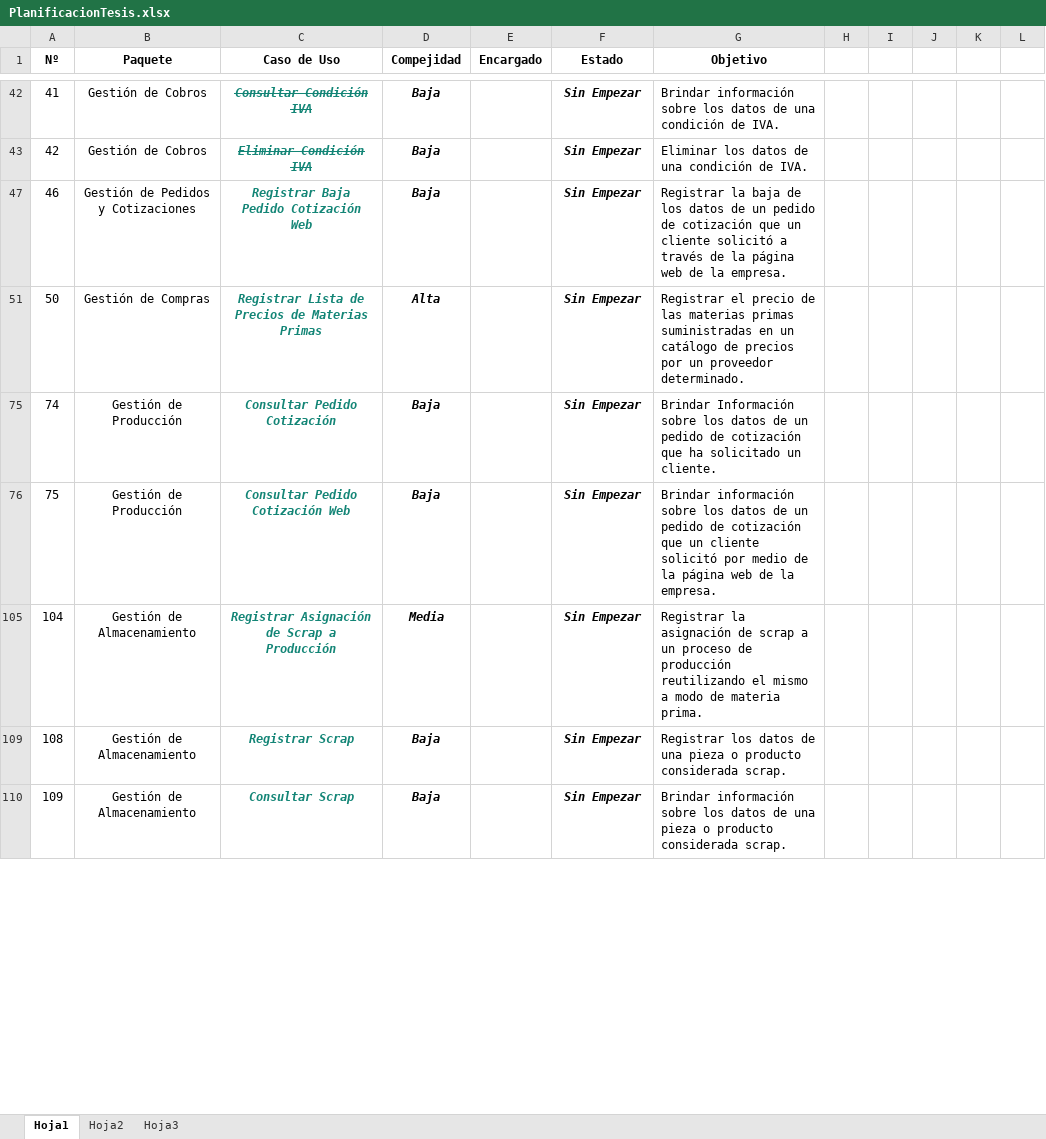
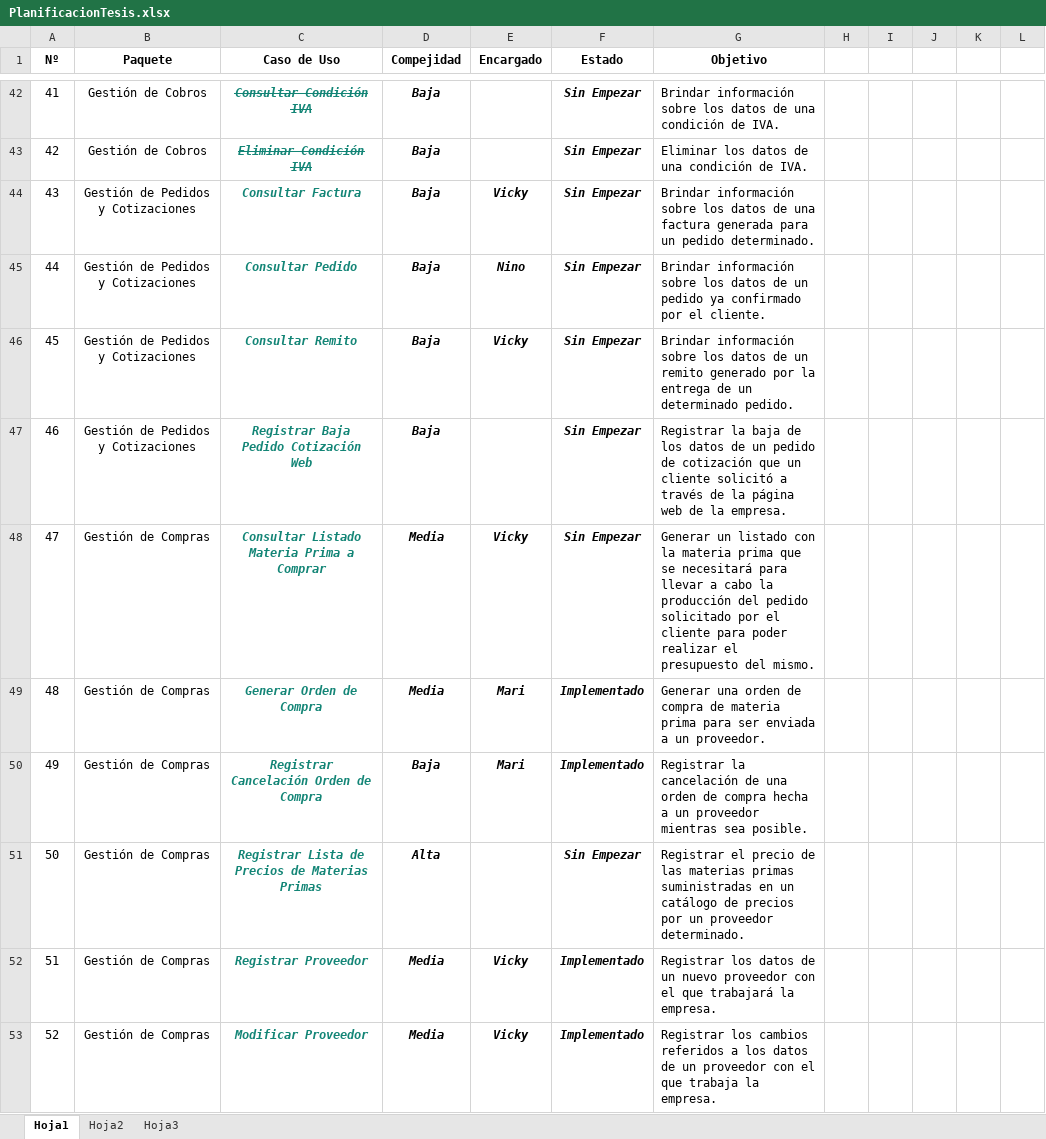
Before and after one commit to NinoMolina/metalurgica, an Excel workbook: Planificacion/PlanificacionTesis.xlsx, sheet Hoja1, drawn as a sheet; only a part is shown, gaps mark what is left out; the shorter side is filled out with more unchanged rows; values as stored, in another font and other column widths than the file's, no borders; conditional formats not drawn; the diff covers the shown part only; the diff names each change by its address in the sheet, - before the commit and + after, or states it on an @@ line.

```diff
--- a/Planificacion/PlanificacionTesis.xlsx (sheet Hoja1)
+++ b/Planificacion/PlanificacionTesis.xlsx (sheet Hoja1)
@@ row 44 unhidden: 43 | Gestión de Pedidos y Cotizaciones | Consultar Factura | Baja | Vicky | Sin Empezar | Brindar información sobre los datos de una factura generada para un pedido determinado. @@
@@ row 45 unhidden: 44 | Gestión de Pedidos y Cotizaciones | Consultar Pedido | Baja | Nino | Sin Empezar | Brindar información sobre los datos de un pedido ya confirmado por el cliente. @@
@@ row 46 unhidden: 45 | Gestión de Pedidos y Cotizaciones | Consultar Remito | Baja | Vicky | Sin Empezar | Brindar información sobre los datos de un remito generado por la entrega de un determinado pedido. @@
@@ row 48 unhidden: 47 | Gestión de Compras | Consultar Listado Materia Prima a Comprar | Media | Vicky | Sin Empezar | Generar un listado con la materia prima que se necesitará para llevar a cabo la producción del pedido solicitado por el cliente para poder realizar el presupuesto del mismo. @@
@@ row 49 unhidden: 48 | Gestión de Compras | Generar Orden de Compra | Media | Mari | Implementado | Generar una orden de compra de materia prima para ser enviada a un proveedor. @@
@@ row 50 unhidden: 49 | Gestión de Compras | Registrar Cancelación Orden de Compra | Baja | Mari | Implementado | Registrar la cancelación de una orden de compra hecha a un proveedor mientras sea posible. @@
@@ row 52 unhidden: 51 | Gestión de Compras | Registrar Proveedor | Media | Vicky | Implementado | Registrar los datos de un nuevo proveedor con el que trabajará la empresa. @@
@@ row 53 unhidden: 52 | Gestión de Compras | Modificar Proveedor | Media | Vicky | Implementado | Registrar los cambios referidos a los datos de un proveedor con el que trabaja la empresa. @@
```
Also changed, not shown: 11 added rows and 124 hidden or unhidden rows elsewhere in this sheet, hidden cells.
